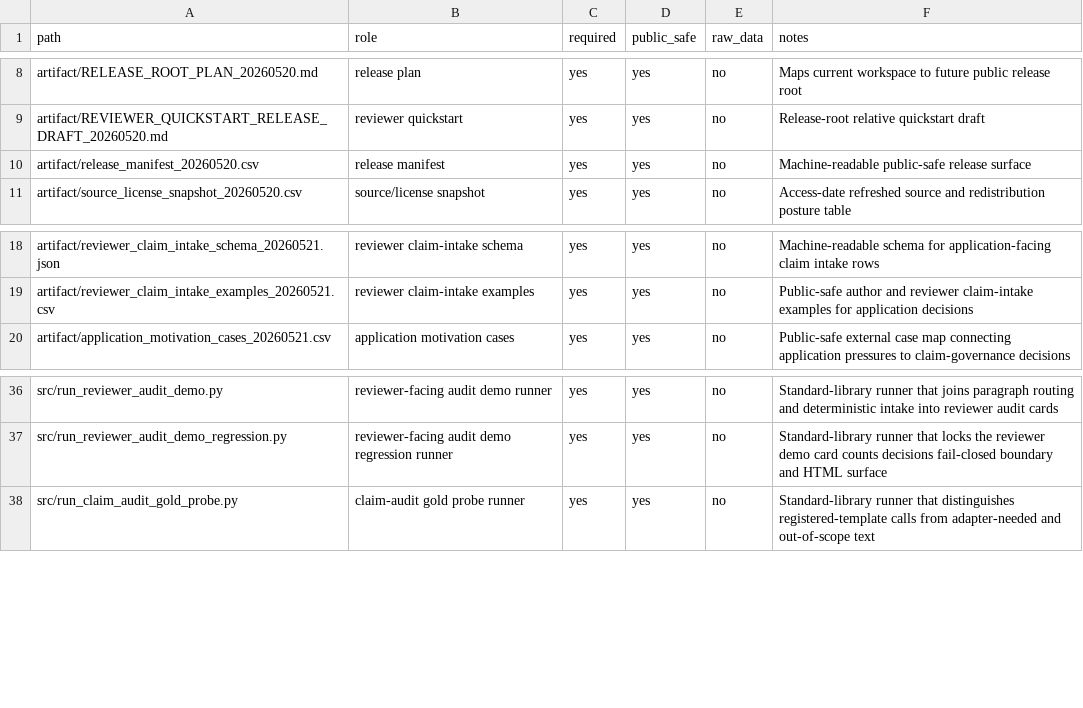
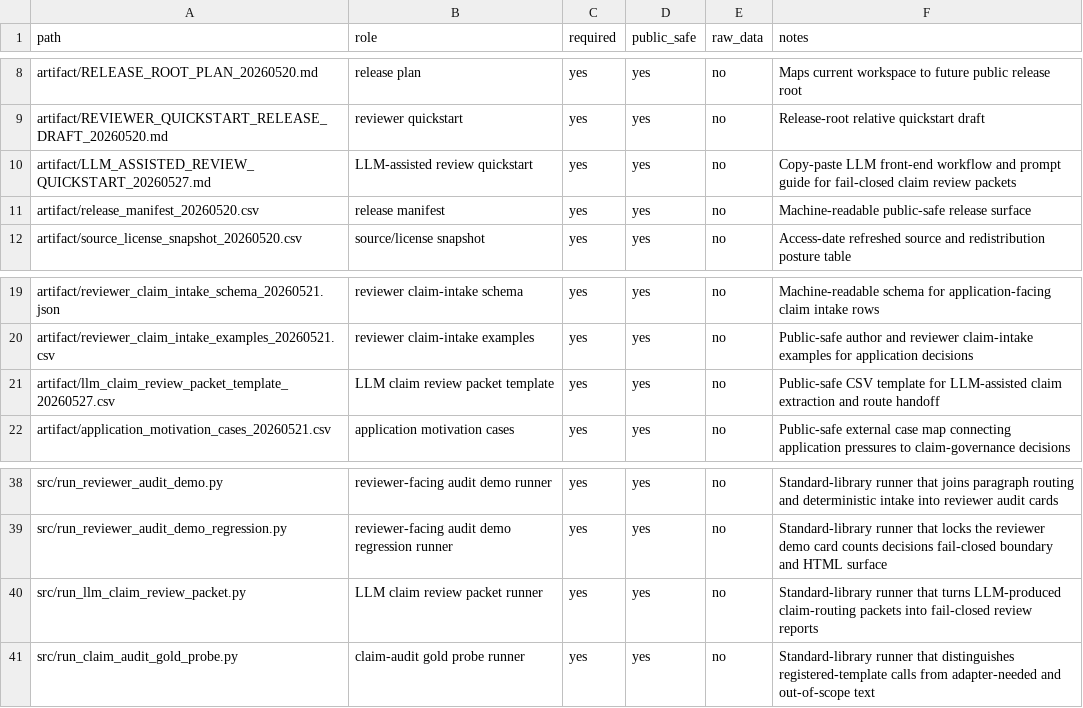
Before and after one commit to civimuro/claimcontractbench-cikm2026-submission-freeze, a CSV file: artifact/release_manifest_20260520.csv, drawn as a sheet; only a part is shown, gaps mark what is left out; the diff names each change by its address in the sheet, - before the commit and + after, or states it on an @@ line.

Commit message:
Add LLM-assisted claim review guide

```diff
--- a/artifact/release_manifest_20260520.csv
+++ b/artifact/release_manifest_20260520.csv
+row 10: artifact/LLM_ASSISTED_REVIEW_QUICKSTART_20260527.md | LLM-assisted review quickstart | yes | yes | no | Copy-paste LLM front-end workflow and prompt guide for fail-closed claim review packets
+row 21: artifact/llm_claim_review_packet_template_20260527.csv | LLM claim review packet template | yes | yes | no | Public-safe CSV template for LLM-assisted claim extraction and route handoff
+row 40: src/run_llm_claim_review_packet.py | LLM claim review packet runner | yes | yes | no | Standard-library runner that turns LLM-produced claim-routing packets into fail-closed review reports
```
Also changed, not shown: 7 other files.
